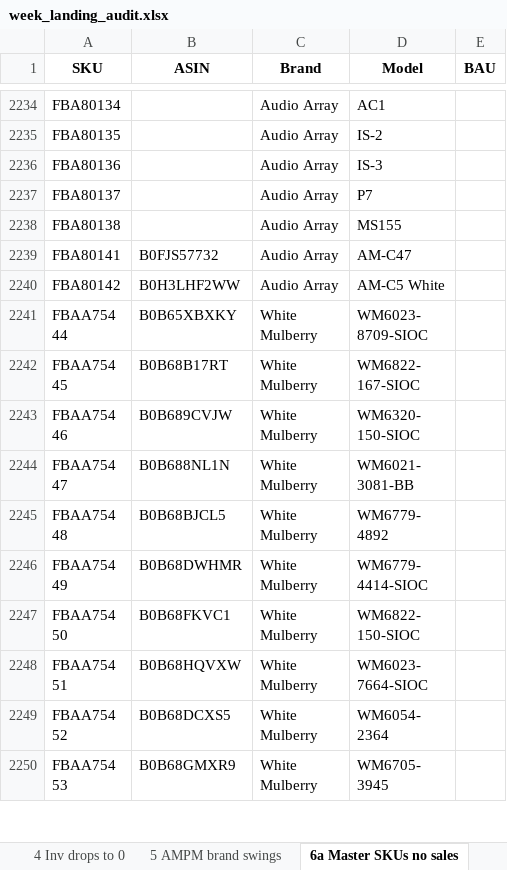
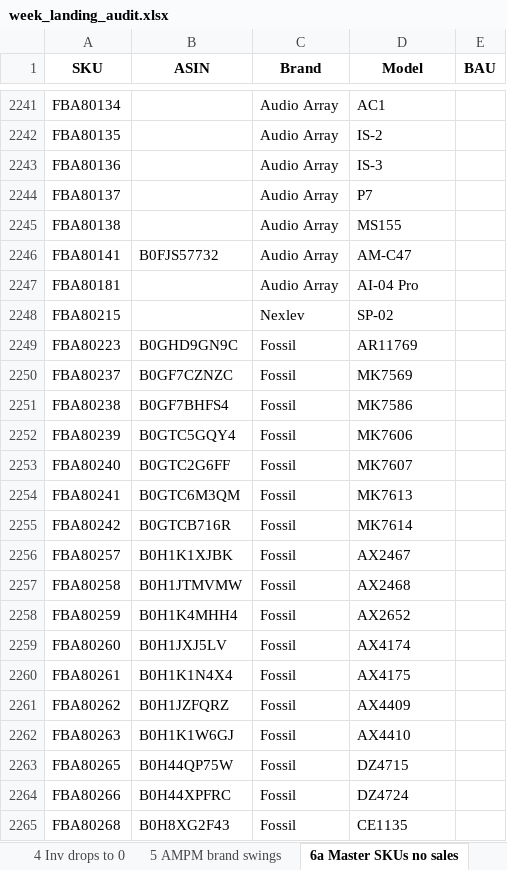
Before and after one commit to nitesh-lang/weekly-dashboard-fastapi, an Excel workbook: data/processed/week_landing_audit.xlsx, sheet 6a Master SKUs no sales, drawn as a sheet; only a part is shown, gaps mark what is left out; the shorter side is filled out with more unchanged rows; values as stored, in another font and other column widths than the file's, no borders; removed rows and columns are numbered as before the commit, all else as after; the diff covers the shown part only; the diff names each change by its address in the sheet, - before the commit and + after, or states it on an @@ line.

```diff
--- a/data/processed/week_landing_audit.xlsx (sheet 6a Master SKUs no sales)
+++ b/data/processed/week_landing_audit.xlsx (sheet 6a Master SKUs no sales)
-row 2240: FBA80142 | B0H3LHF2WW | Audio Array | AM-C5 White
+row 2247: FBA80181 |  | Audio Array | AI-04 Pro
+row 2248: FBA80215 |  | Nexlev | SP-02
+row 2249: FBA80223 | B0GHD9GN9C | Fossil | AR11769
+row 2250: FBA80237 | B0GF7CZNZC | Fossil | MK7569
+row 2251: FBA80238 | B0GF7BHFS4 | Fossil | MK7586
+row 2252: FBA80239 | B0GTC5GQY4 | Fossil | MK7606
+row 2253: FBA80240 | B0GTC2G6FF | Fossil | MK7607
+row 2254: FBA80241 | B0GTC6M3QM | Fossil | MK7613
+row 2255: FBA80242 | B0GTCB716R | Fossil | MK7614
+row 2256: FBA80257 | B0H1K1XJBK | Fossil | AX2467
+row 2257: FBA80258 | B0H1JTMVMW | Fossil | AX2468
+row 2258: FBA80259 | B0H1K4MHH4 | Fossil | AX2652
+row 2259: FBA80260 | B0H1JXJ5LV | Fossil | AX4174
+row 2260: FBA80261 | B0H1K1N4X4 | Fossil | AX4175
+row 2261: FBA80262 | B0H1JZFQRZ | Fossil | AX4409
+row 2262: FBA80263 | B0H1K1W6GJ | Fossil | AX4410
+row 2263: FBA80265 | B0H44QP75W | Fossil | DZ4715
+row 2264: FBA80266 | B0H44XPFRC | Fossil | DZ4724
+row 2265: FBA80268 | B0H8XG2F43 | Fossil | CE1135
```
Also changed, not shown: 65 added rows, 32 removed rows and 6 edited cells elsewhere in this sheet, sheet 3 Sales WoW swings, sheet 2 Sales drops to 0, sheet 4 Inv drops to 0, sheet 6b Master ASINs unused, sheet 7a ASIN orphans, sheet 5 AMPM brand swings, 3 more sheets, data/master/sku_master.xlsx, data/raw/sales/Week 35/Audio_Array/other_channels.xlsx, 4 other files.
